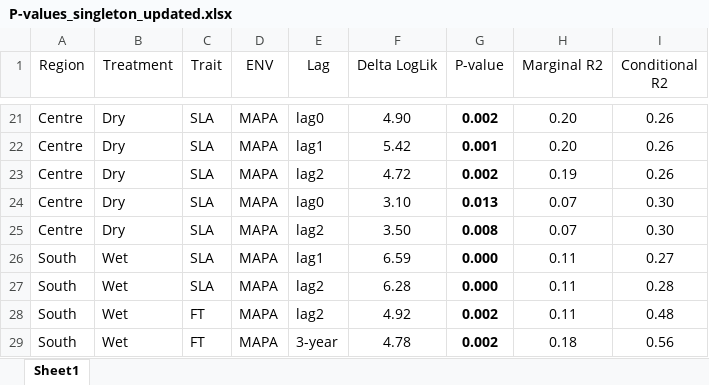
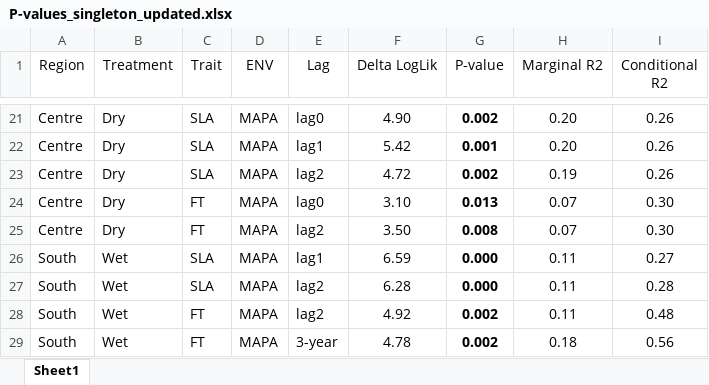
Before and after one commit to anstettd/climate_lag, an Excel workbook: Tables/P-values_singleton_updated.xlsx, sheet Sheet1, drawn as a sheet; only a part is shown, gaps mark what is left out; values as stored, in another font and other column widths than the file's, no borders; conditional formats not drawn; the diff names each change by its address in the sheet, - before the commit and + after, or states it on an @@ line.

```diff
--- a/Tables/P-values_singleton_updated.xlsx (sheet Sheet1)
+++ b/Tables/P-values_singleton_updated.xlsx (sheet Sheet1)
-C24:C25 (Trait): SLA
+C24:C25 (Trait): FT
```
Also changed, not shown: Tables/region_drought_deltaAIC_global_updated.xlsx, 2 other files.
